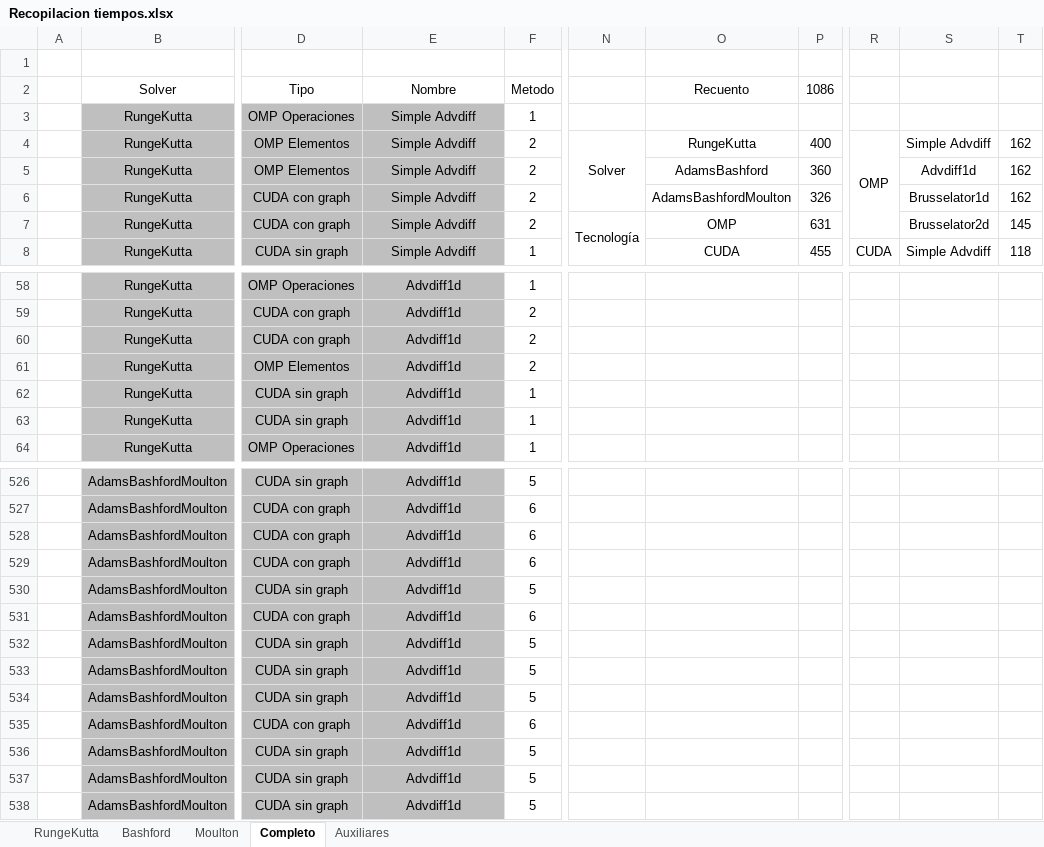
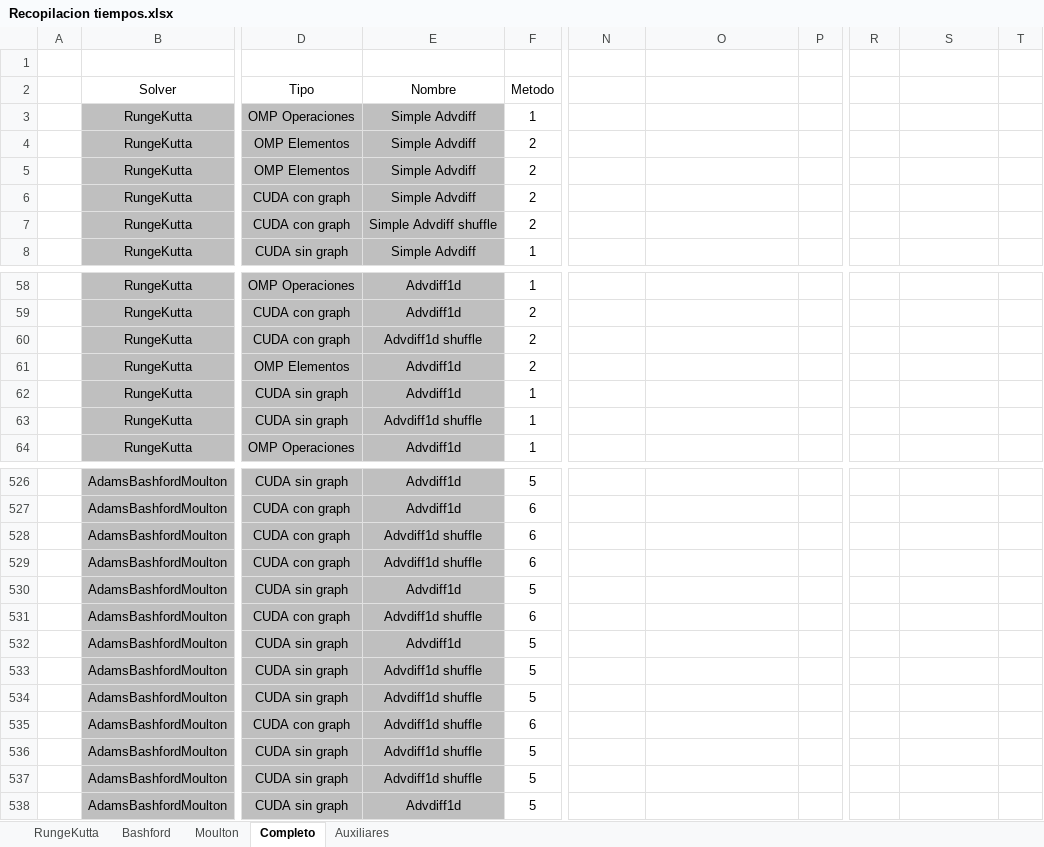
Before and after one commit to PepeNavarro7/TFG, an Excel workbook: Memoria/library/Recopilacion tiempos.xlsx, sheet Completo, drawn as a sheet; only a part is shown, gaps mark what is left out; values as stored, in another font and other column widths than the file's, no borders; table styles not drawn; the diff covers the shown part only; the diff names each change by its address in the sheet, - before the commit and + after, or states it on an @@ line.

Commit message:
Update Recopilacion tiempos.xlsx

```diff
--- a/Memoria/library/Recopilacion tiempos.xlsx (sheet Completo)
+++ b/Memoria/library/Recopilacion tiempos.xlsx (sheet Completo)
-O2: Recuento
+O2: (empty)
-P2: 1086
+P2: (empty)
-N4: Solver
+N4: (empty)
-N4:N6 merged
-O4: RungeKutta
+O4: (empty)
-P4: 400
+P4: (empty)
-R4: OMP
+R4: (empty)
-R4:R7 merged
-S4: Simple Advdiff
+S4: (empty)
-T4:T6: 162
+T4:T6: (empty)
-O5: AdamsBashford
+O5: (empty)
-P5: 360
+P5: (empty)
-S5: Advdiff1d
+S5: (empty)
-O6: AdamsBashfordMoulton
+O6: (empty)
-P6: 326
+P6: (empty)
-S6: Brusselator1d
+S6: (empty)
-E7 (Nombre): Simple Advdiff
+E7 (Nombre): Simple Advdiff shuffle
-N7: Tecnología
+N7: (empty)
-N7:N8 merged
-O7: OMP
+O7: (empty)
-P7: 631
+P7: (empty)
-S7: Brusselator2d
+S7: (empty)
-T7: 145
+T7: (empty)
-O8: CUDA
+O8: (empty)
-P8: 455
+P8: (empty)
-R8: CUDA
+R8: (empty)
-R8:R11 merged
-S8: Simple Advdiff
+S8: (empty)
-T8: 118
+T8: (empty)
-E60 (Nombre): Advdiff1d
+E60 (Nombre): Advdiff1d shuffle
-E63 (Nombre): Advdiff1d
+E63 (Nombre): Advdiff1d shuffle
-E528:E529 (Nombre): Advdiff1d
+E528:E529 (Nombre): Advdiff1d shuffle
-E531 (Nombre): Advdiff1d
+E531 (Nombre): Advdiff1d shuffle
-E533:E537 (Nombre): Advdiff1d
+E533:E537 (Nombre): Advdiff1d shuffle
```
Also changed, not shown: 254 edited cells and merged cells elsewhere in this sheet, sheet Bashford, sheet RungeKutta, sheet Moulton, sheet Auxiliares.
